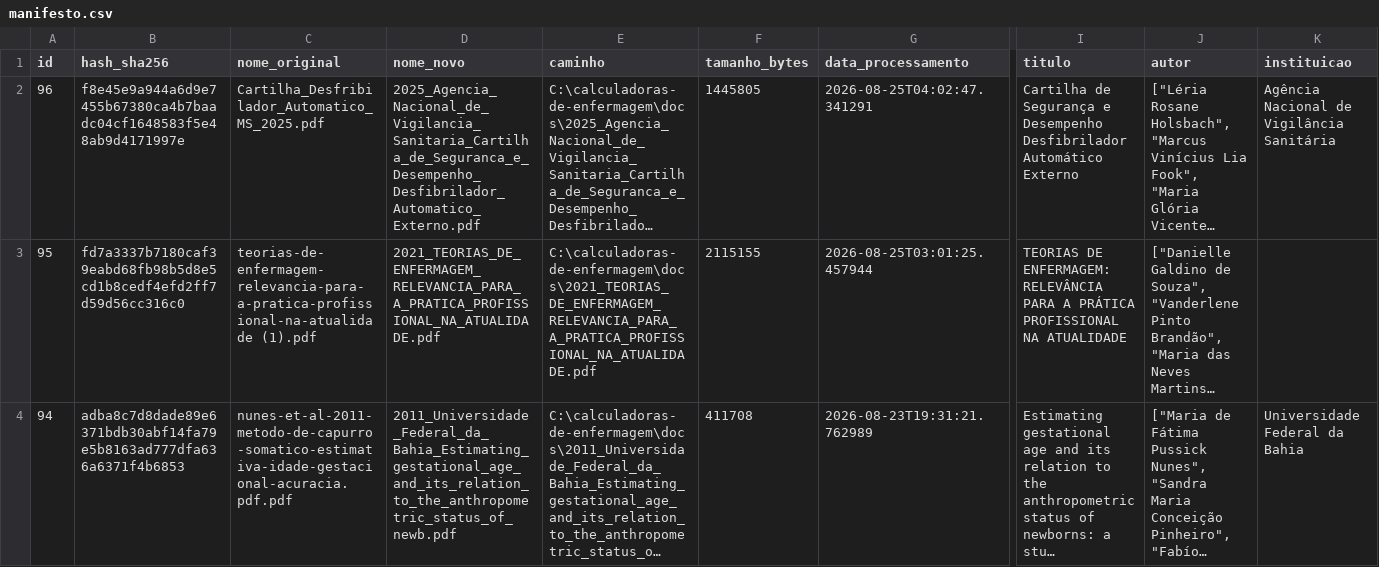
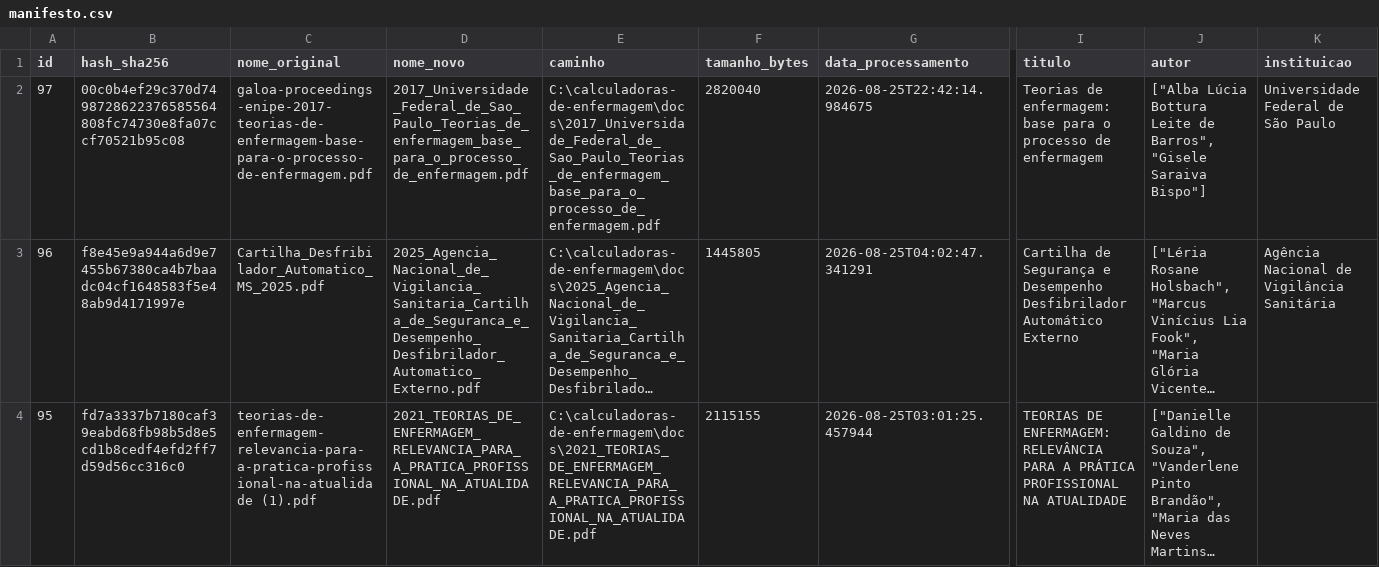
Before and after one commit to kauesp0007/calculadoras-de-enfermagem, a CSV file: docs/manifesto.csv, drawn as a sheet; only a part is shown, gaps mark what is left out; the shorter side is filled out with more unchanged rows; long unchanged cells end in …; rows hold the shown columns only; the diff names each change by its address in the sheet, - before the commit and + after, or states it on an @@ line.

Commit message:
ultima correção em teorias de enfermagem

```diff
--- a/docs/manifesto.csv
+++ b/docs/manifesto.csv
+row 2: 97 | 00c0b4ef29c370d7498728622376585564808fc74730e8fa07ccf70521b95c08 | galoa-proceedings-enipe-2017-teorias-de-enfermagem-base-para-o-processo-de-enfermagem.pdf | 2017_Universidade_Federal_de_Sao_Paulo_Teorias_de_enfermagem_base_para_o_processo_de_enfermagem.pdf | C:\calculadoras-de-enfermagem\docs\2017_Universidade_Federal_de_Sao_Paulo_Teorias_de_enfermagem_base_para_o_processo_de_enfermagem.pdf | 2820040 | 2026-08-25T22:42:14.984675 | Teorias de enfermagem: base para o processo de enfermagem | ["Alba Lúcia Bottura Leite de Barros", "Gisele Saraiva Bispo"] | Universidade Federal de São Paulo
```
Also changed, not shown: 21 other files.
